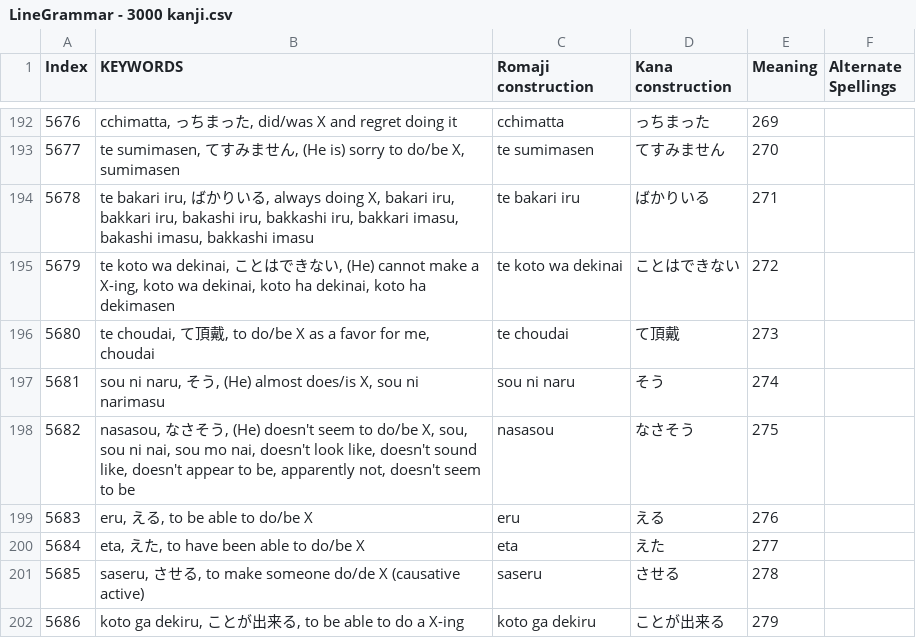
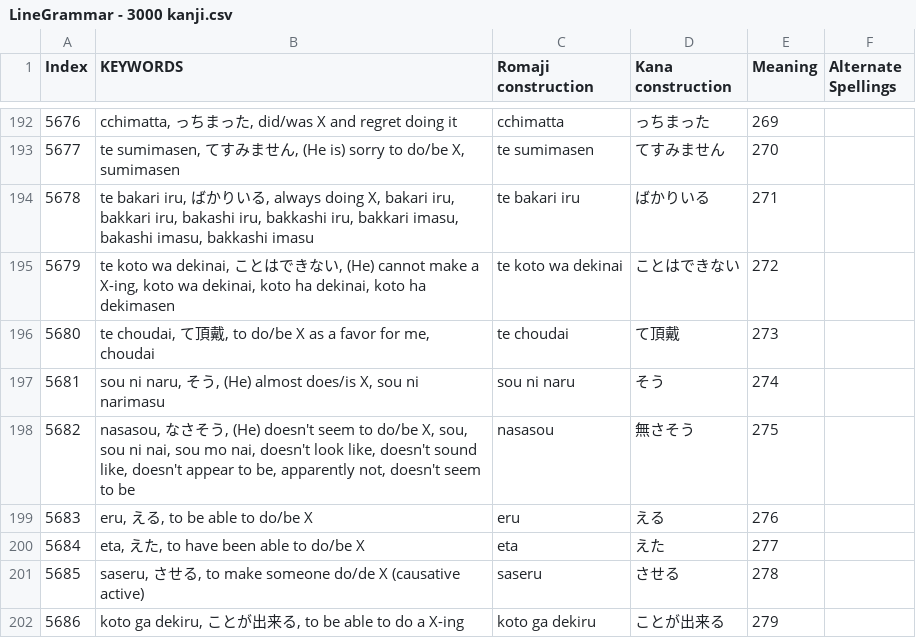
Before and after one commit to blarom/JapaneseToolbox, a CSV file: app/src/main/assets/LineGrammar - 3000 kanji.csv, drawn as a sheet; only a part is shown, gaps mark what is left out.

```diff
--- a/app/src/main/assets/LineGrammar - 3000 kanji.csv
+++ b/app/src/main/assets/LineGrammar - 3000 kanji.csv
@@ -197,3 +197,3 @@ Index|KEYWORDS|Romaji construction|Kana construction|Meaning|Alternate Spellings
 5681|sou ni naru, そう, (He) almost does/is X, sou ni narimasu|sou ni naru|そう|274||
-5682|nasasou, なさそう, (He) doesn't seem to do/be X, sou, sou ni nai, sou mo nai, doesn't look like, doesn't sound like, doesn't appear to be, apparently not, doesn't seem to be|nasasou|なさそう|275||
+5682|nasasou, なさそう, (He) doesn't seem to do/be X, sou, sou ni nai, sou mo nai, doesn't look like, doesn't sound like, doesn't appear to be, apparently not, doesn't seem to be|nasasou|無さそう|275||
 5683|eru, える, to be able to do/be X|eru|える|276||
```
Also changed, not shown: app/src/main/assets/LineMeanings - 3000 kanji.csv, app/src/main/assets/LineRadicalsOnly - 3000 kanji.csv, 10 other files.
